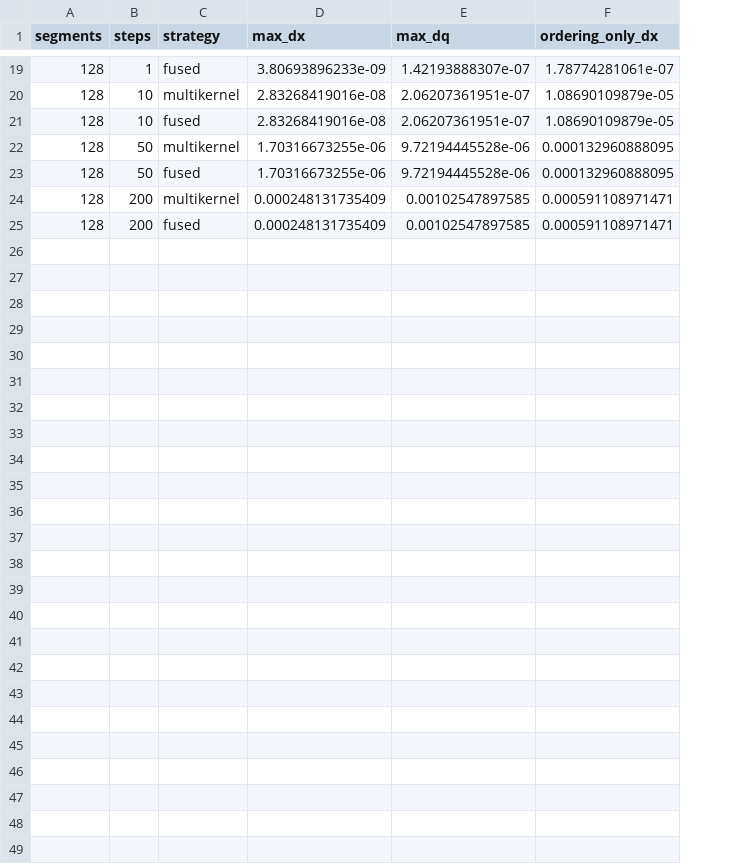
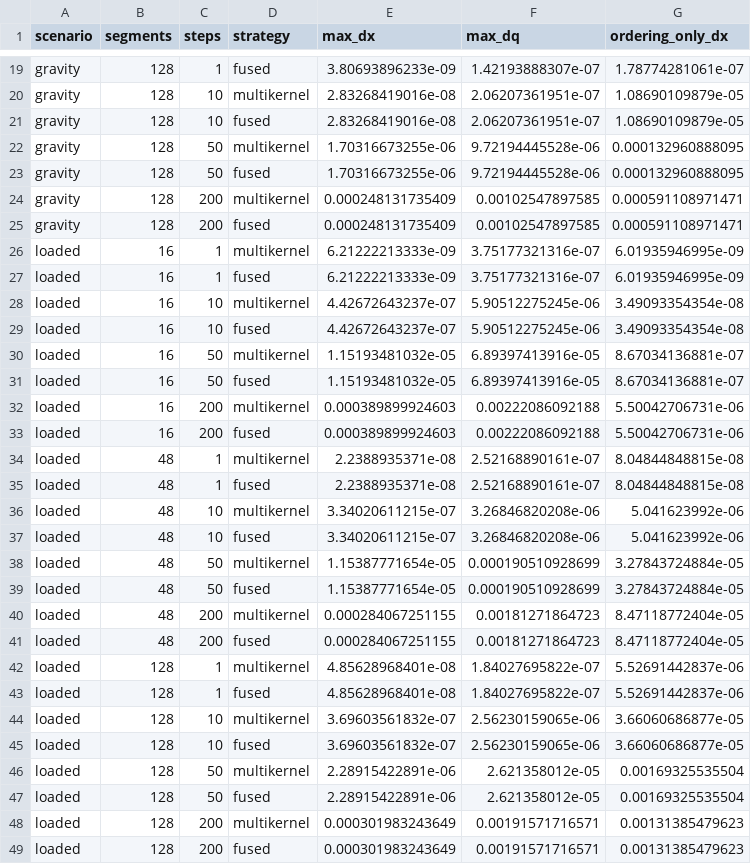
Before and after one commit to ahmedsleem109/RopePhysics, a CSV file: docs/data/gpu_parity.csv, drawn as a sheet; only a part is shown, gaps mark what is left out; the diff names each change by its address in the sheet, - before the commit and + after, or states it on an @@ line.

```diff
--- a/docs/data/gpu_parity.csv
+++ b/docs/data/gpu_parity.csv
+column A (scenario), rows 19-25: all gravity
+row 26: loaded | 16 | 1 | multikernel | 6.21222213333e-09 | 3.75177321316e-07 | 6.01935946995e-09
+row 27: loaded | 16 | 1 | fused | 6.21222213333e-09 | 3.75177321316e-07 | 6.01935946995e-09
+row 28: loaded | 16 | 10 | multikernel | 4.42672643237e-07 | 5.90512275245e-06 | 3.49093354354e-08
+row 29: loaded | 16 | 10 | fused | 4.42672643237e-07 | 5.90512275245e-06 | 3.49093354354e-08
+row 30: loaded | 16 | 50 | multikernel | 1.15193481032e-05 | 6.89397413916e-05 | 8.67034136881e-07
+row 31: loaded | 16 | 50 | fused | 1.15193481032e-05 | 6.89397413916e-05 | 8.67034136881e-07
+row 32: loaded | 16 | 200 | multikernel | 0.000389899924603 | 0.00222086092188 | 5.50042706731e-06
+row 33: loaded | 16 | 200 | fused | 0.000389899924603 | 0.00222086092188 | 5.50042706731e-06
+row 34: loaded | 48 | 1 | multikernel | 2.2388935371e-08 | 2.52168890161e-07 | 8.04844848815e-08
+row 35: loaded | 48 | 1 | fused | 2.2388935371e-08 | 2.52168890161e-07 | 8.04844848815e-08
+row 36: loaded | 48 | 10 | multikernel | 3.34020611215e-07 | 3.26846820208e-06 | 5.041623992e-06
+row 37: loaded | 48 | 10 | fused | 3.34020611215e-07 | 3.26846820208e-06 | 5.041623992e-06
+row 38: loaded | 48 | 50 | multikernel | 1.15387771654e-05 | 0.000190510928699 | 3.27843724884e-05
+row 39: loaded | 48 | 50 | fused | 1.15387771654e-05 | 0.000190510928699 | 3.27843724884e-05
+row 40: loaded | 48 | 200 | multikernel | 0.000284067251155 | 0.00181271864723 | 8.47118772404e-05
+row 41: loaded | 48 | 200 | fused | 0.000284067251155 | 0.00181271864723 | 8.47118772404e-05
+row 42: loaded | 128 | 1 | multikernel | 4.85628968401e-08 | 1.84027695822e-07 | 5.52691442837e-06
+row 43: loaded | 128 | 1 | fused | 4.85628968401e-08 | 1.84027695822e-07 | 5.52691442837e-06
+row 44: loaded | 128 | 10 | multikernel | 3.69603561832e-07 | 2.56230159065e-06 | 3.66060686877e-05
+row 45: loaded | 128 | 10 | fused | 3.69603561832e-07 | 2.56230159065e-06 | 3.66060686877e-05
+row 46: loaded | 128 | 50 | multikernel | 2.28915422891e-06 | 2.621358012e-05 | 0.00169325535504
+row 47: loaded | 128 | 50 | fused | 2.28915422891e-06 | 2.621358012e-05 | 0.00169325535504
+row 48: loaded | 128 | 200 | multikernel | 0.000301983243649 | 0.00191571716571 | 0.00131385479623
+row 49: loaded | 128 | 200 | fused | 0.000301983243649 | 0.00191571716571 | 0.00131385479623
```
Also changed, not shown: docs/data/gpu_throughput.csv, 9 other files.
